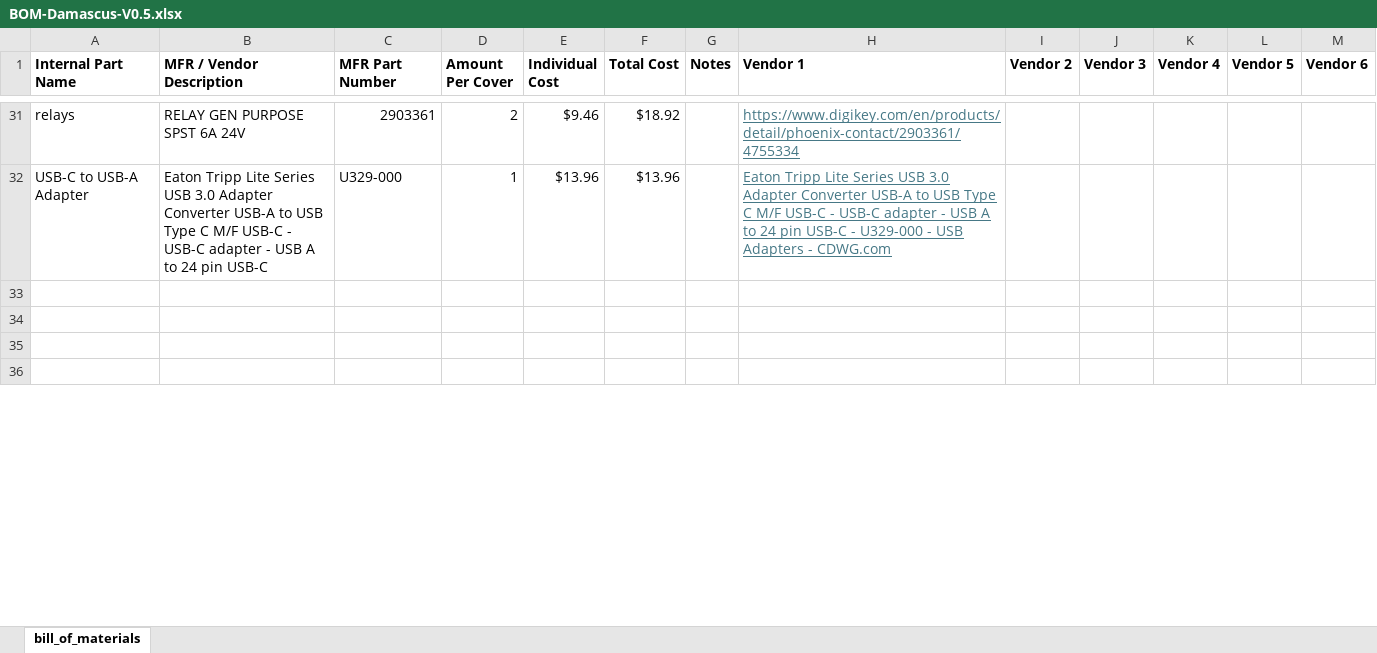
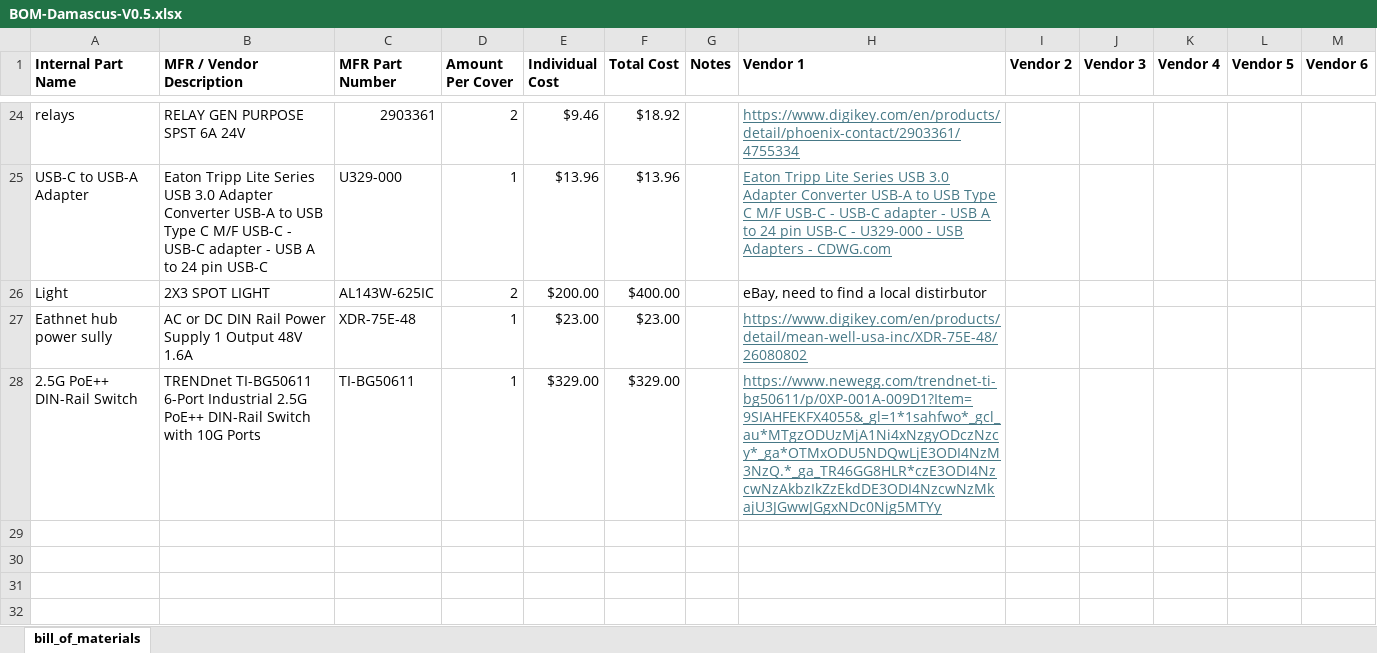
Before and after one commit to arts-laboratory/lpbf-observer, an Excel workbook: system_development/Damascus/V0.5/BOM-Damascus-V0.5.xlsx, sheet bill_of_materials, drawn as a sheet; only a part is shown, gaps mark what is left out; values as stored, in another font and other column widths than the file's, no borders; the diff covers the shown part only; the diff names each change by its address in the sheet, - before the commit and + after, or states it on an @@ line.

Commit message:
Update BOM-Damascus-V0.5.xlsx

```diff
--- a/system_development/Damascus/V0.5/BOM-Damascus-V0.5.xlsx (sheet bill_of_materials)
+++ b/system_development/Damascus/V0.5/BOM-Damascus-V0.5.xlsx (sheet bill_of_materials)
+row 26: Light | 2X3 SPOT LIGHT | AL143W-625IC | 2 | $200.00 | $400.00 |  | eBay, need to find a local distirbutor
+row 27: Eathnet hub power sully | AC or DC DIN Rail Power Supply 1 Output 48V 1.6A | XDR-75E-48 | 1 | $23.00 | $23.00 |  | https://www.digikey.com/en/products/detail/mean-well-usa-inc/XDR-75E-48/26080802
+row 28: 2.5G PoE++ DIN-Rail Switch | TRENDnet TI-BG50611 6-Port Industrial 2.5G PoE++ DIN-Rail Switch with 10G Ports | TI-BG50611 | 1 | $329.00 | $329.00 |  | https://www.newegg.com/trendnet-ti-bg50611/p/0XP-001A-009D1?Item=9SIAHFEKFX4055&_gl=1*1sahfwo*_gcl_au*MTgzODUzMjA1Ni4xNzgyODczNzcy*_ga*OTMxODU5NDQwLjE3ODI4NzM3NzQ.*_ga_TR46GG8HLR*czE3ODI4NzcwNzAkbzIkZzEkdDE3ODI4NzcwNzMkajU3JGwwJGgxNDc0Njg5MTYy
```
Also changed, not shown: 4 added rows, 7 removed rows and 5 edited cells elsewhere in this sheet, formulas that keep their value.
